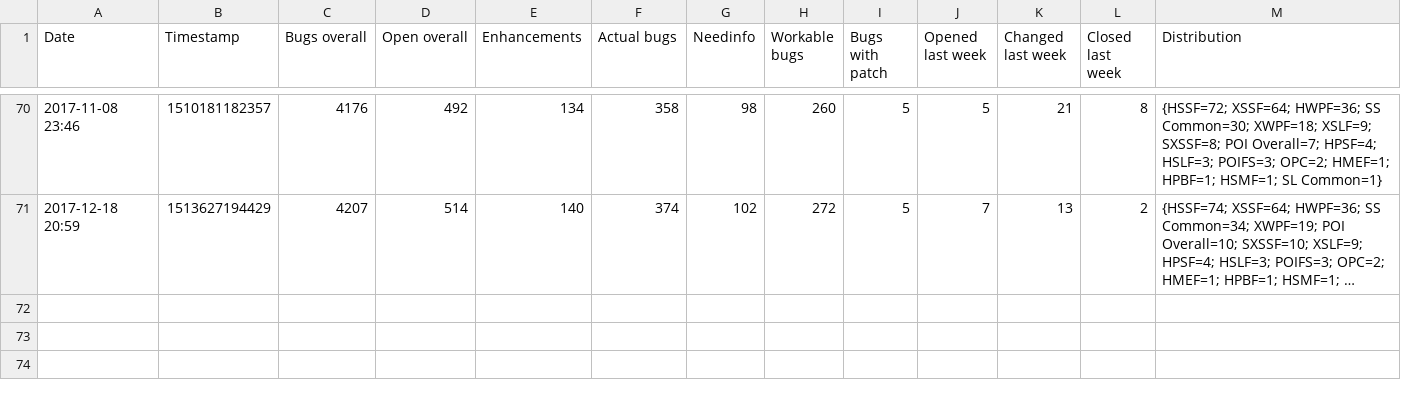
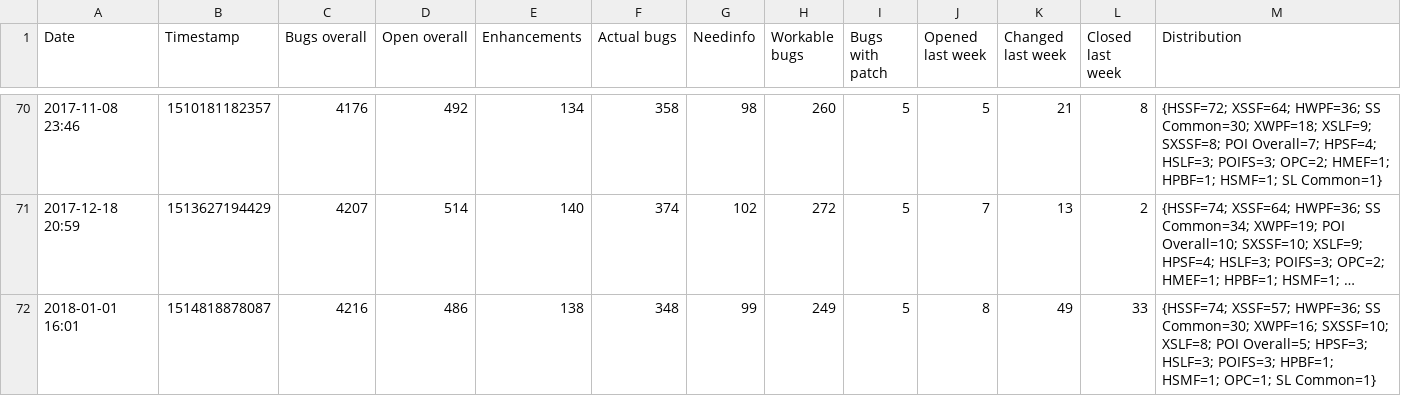
Before and after one commit to centic9/bzstats, a CSV file: stats.csv, drawn as a sheet; only a part is shown, gaps mark what is left out; long unchanged cells end in …; the diff names each change by its address in the sheet, - before the commit and + after, or states it on an @@ line.

Commit message:
Update stats

```diff
--- a/stats.csv
+++ b/stats.csv
+row 72: 2018-01-01 16:01 | 1514818878087 | 4216 | 486 | 138 | 348 | 99 | 249 | 5 | 8 | 49 | 33 | {HSSF=74; XSSF=57; HWPF=36; SS Common=30; XWPF=16; SXSSF=10; XSLF=8; POI Overall=5; HPSF=3; HSLF=3; POIFS=3; HPBF=1; HSMF=1; OPC=1; SL Common=1}
```
Also changed, not shown: 1 other file.
